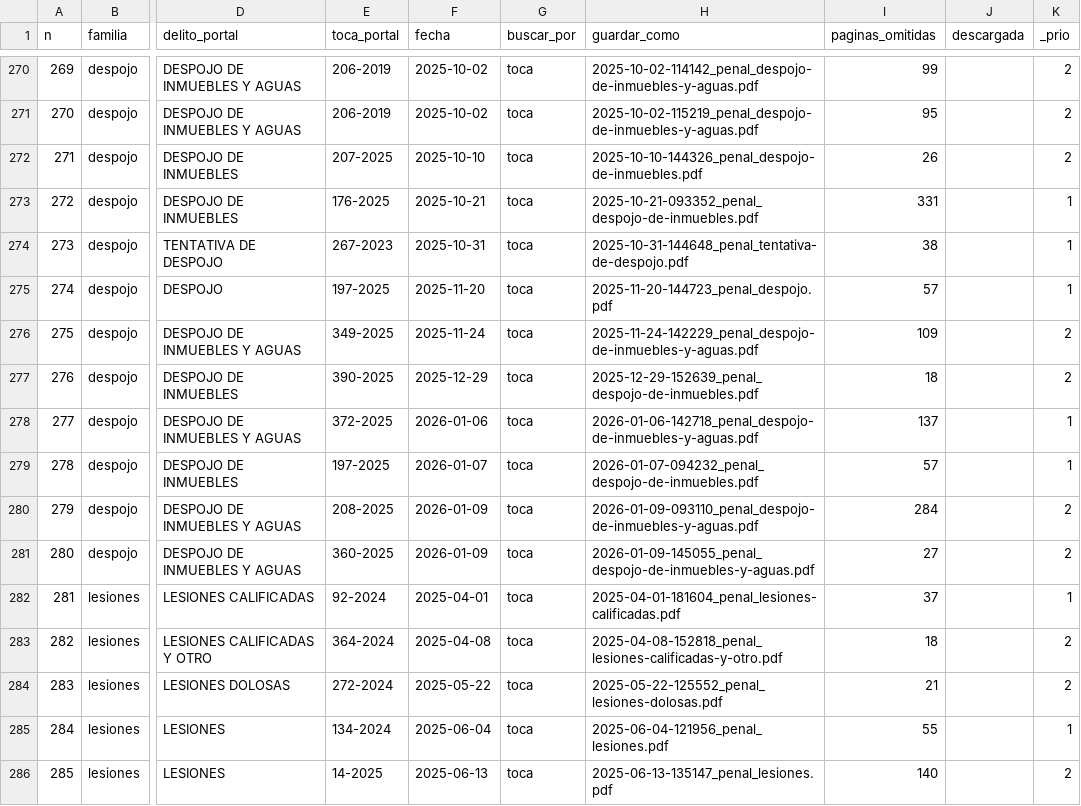
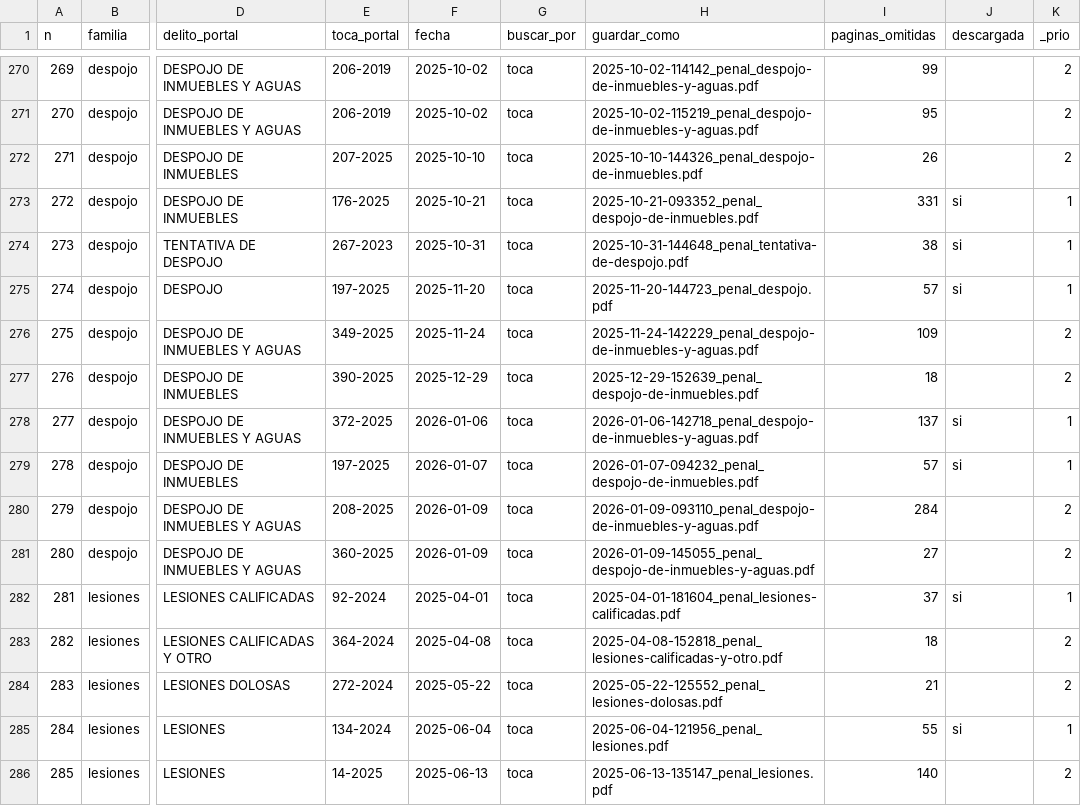
Before and after one commit to nachovazquez98/Co-piloto-Jur-dico-H-brido-con-local-LLM-y-RAG, a CSV file: evaluacion/descargas/1_incompletas.csv, drawn as a sheet; only a part is shown, gaps mark what is left out; the diff covers the shown part only; the diff names each change by its address in the sheet, - before the commit and + after, or states it on an @@ line.

```diff
--- a/evaluacion/descargas/1_incompletas.csv
+++ b/evaluacion/descargas/1_incompletas.csv
-J273:J275 (descargada): (empty)
+J273:J275 (descargada): si
-J278:J279 (descargada): (empty)
+J278:J279 (descargada): si
-J282 (descargada): (empty)
+J282 (descargada): si
-J285 (descargada): (empty)
+J285 (descargada): si
```
Also changed, not shown: 94 edited cells elsewhere in this file, evaluacion/descargas/2_nuevas.csv, 1 other file.
